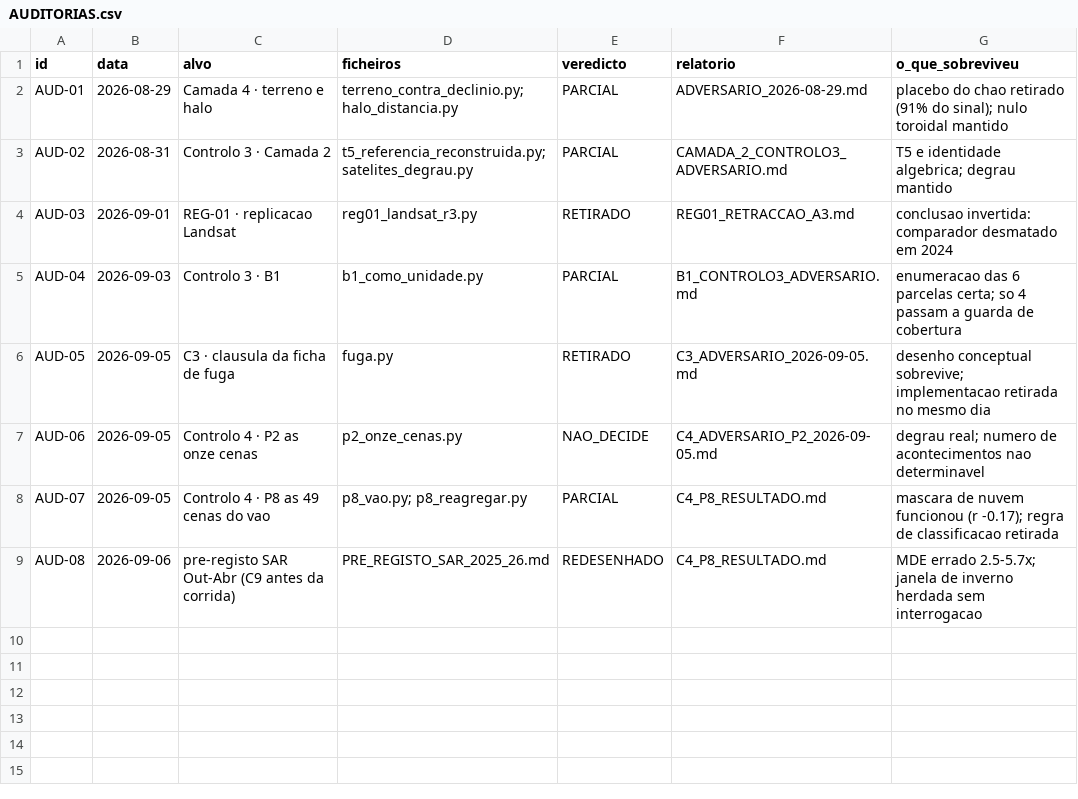
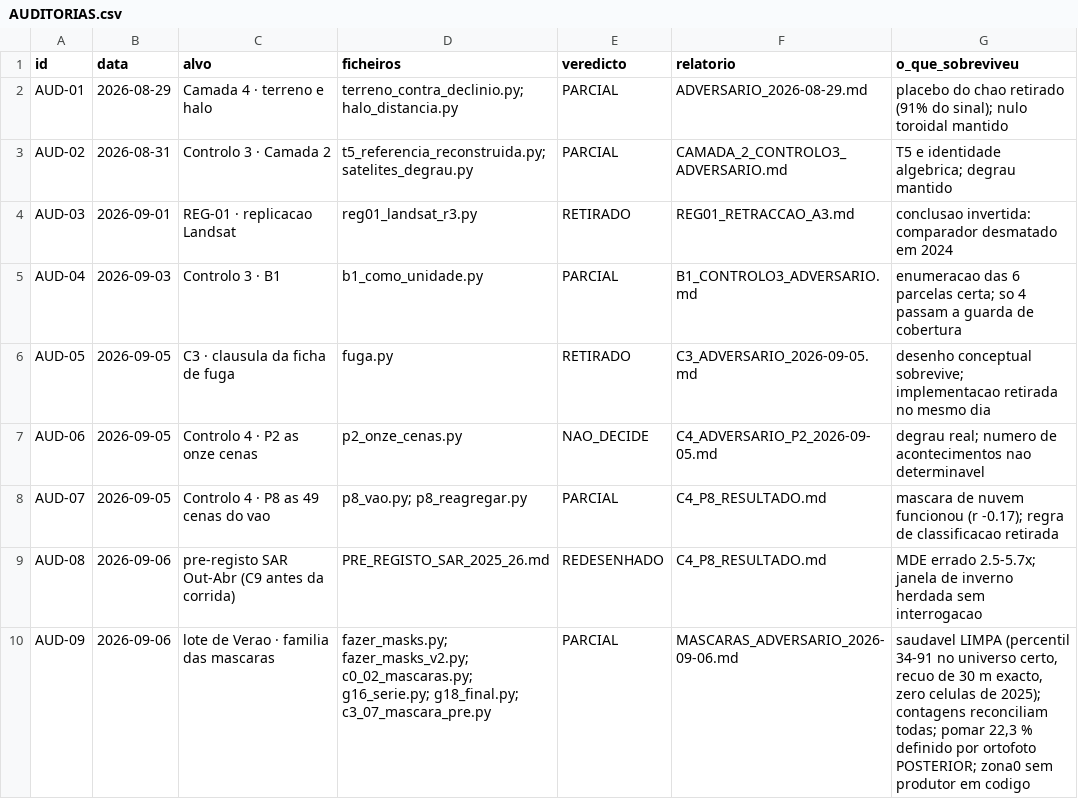
Before and after one commit to Garrano/Kiw_Ganfei, a CSV file: _VALIDACAO_CAMADAS/AUDITORIAS.csv, drawn as a sheet; the diff names each change by its address in the sheet, - before the commit and + after, or states it on an @@ line.

```diff
--- a/_VALIDACAO_CAMADAS/AUDITORIAS.csv
+++ b/_VALIDACAO_CAMADAS/AUDITORIAS.csv
+row 10: AUD-09 | 2026-09-06 | lote de Verao · familia das mascaras | fazer_masks.py; fazer_masks_v2.py; c0_02_mascaras.py; g16_serie.py; g18_final.py; c3_07_mascara_pre.py | PARCIAL | MASCARAS_ADVERSARIO_2026-09-06.md | saudavel LIMPA (percentil 34-91 no universo certo, recuo de 30 m exacto, zero celulas de 2025); contagens reconciliam todas; pomar 22,3 % definido por ortofoto POSTERIOR; zona0 sem produtor em codigo
```
Also changed, not shown: 5 other files.
